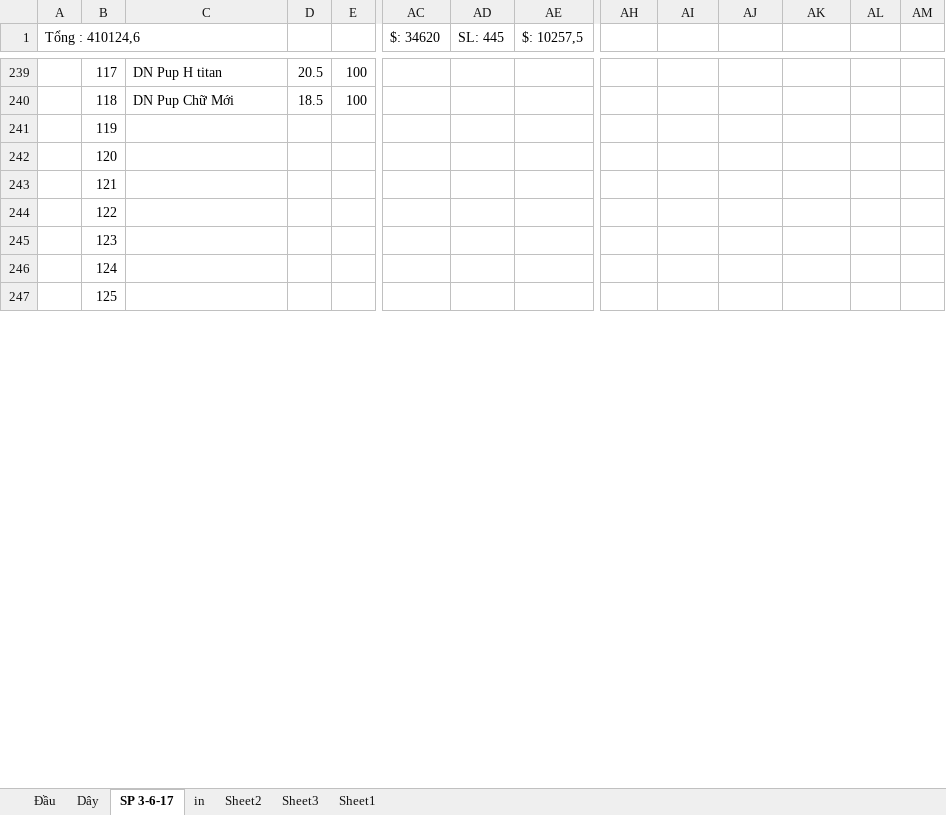
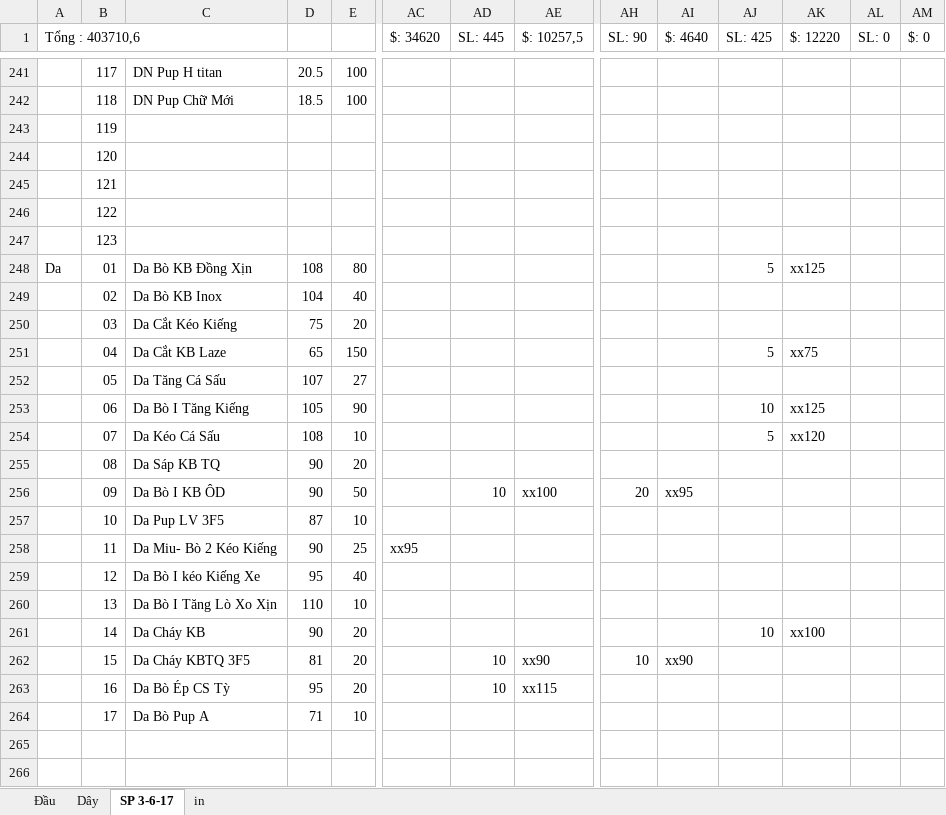
Before and after one commit to vipnat/QL_BanDayNit, an Excel workbook: KiemHangExcel/KiemHang_Tu_01-01-2017.xlsx, sheet SP 3-6-17, drawn as a sheet; only a part is shown, gaps mark what is left out; values as stored, in another font and other column widths than the file's, no cell formats; addresses are those after the commit; rows hold the shown columns only; the diff covers the shown part only; the diff names each change by its address in the sheet, - before the commit and + after, or states it on an @@ line.

```diff
--- a/KiemHangExcel/KiemHang_Tu_01-01-2017.xlsx (sheet SP 3-6-17)
+++ b/KiemHangExcel/KiemHang_Tu_01-01-2017.xlsx (sheet SP 3-6-17)
-sheet tab: Sheet2
-sheet tab: Sheet3
-sheet tab: Sheet1
-A1: Tổng : 410124,6
+A1: Tổng : 403710,6
-AH1: (empty)
+AH1: SL: 90
-AI1: (empty)
+AI1: $: 4640
-AJ1: (empty)
+AJ1: SL: 425
-AK1: (empty)
+AK1: $: 12220
-AL1: (empty)
+AL1: SL: 0
-AM1: (empty)
+AM1: $: 0
+row 248: Da | 01 | Da Bò KB Đồng Xịn | 108 | 80 |  |  |  |  |  | 5 | xx125
+row 249:  | 02 | Da Bò KB Inox | 104 | 40
+row 250:  | 03 | Da Cắt Kéo Kiếng | 75 | 20
+row 251:  | 04 | Da Cắt KB Laze | 65 | 150 |  |  |  |  |  | 5 | xx75
+row 252:  | 05 | Da Tăng Cá Sấu | 107 | 27
+row 253:  | 06 | Da Bò I Tăng Kiếng | 105 | 90 |  |  |  |  |  | 10 | xx125
+row 254:  | 07 | Da Kéo Cá Sấu | 108 | 10 |  |  |  |  |  | 5 | xx120
+row 255:  | 08 | Da Sáp KB TQ | 90 | 20
+row 256:  | 09 | Da Bò I KB ÔD | 90 | 50 |  | 10 | xx100 | 20 | xx95
+row 257:  | 10 | Da Pup LV 3F5 | 87 | 10
+row 258:  | 11 | Da Miu- Bò 2 Kéo Kiếng | 90 | 25 | xx95
+row 259:  | 12 | Da Bò I kéo Kiếng Xe | 95 | 40
+row 260:  | 13 | Da Bò I Tăng Lò Xo Xịn | 110 | 10
+row 261:  | 14 | Da Cháy KB | 90 | 20 |  |  |  |  |  | 10 | xx100
+row 262:  | 15 | Da Cháy KBTQ 3F5 | 81 | 20 |  | 10 | xx90 | 10 | xx90
+row 263:  | 16 | Da Bò Ép CS Tỳ | 95 | 20 |  | 10 | xx115
+row 264:  | 17 | Da Bò Pup A | 71 | 10
-B265: 124
+B265: (empty)
-row 266:  | 125
+row 266: (empty)
```
Also changed, not shown: 23 added rows, 19 removed rows, 220 edited cells and merged cells elsewhere in this sheet, sheet in, sheet Đầu, sheet Dây, cell formats, formulas that keep their value.
